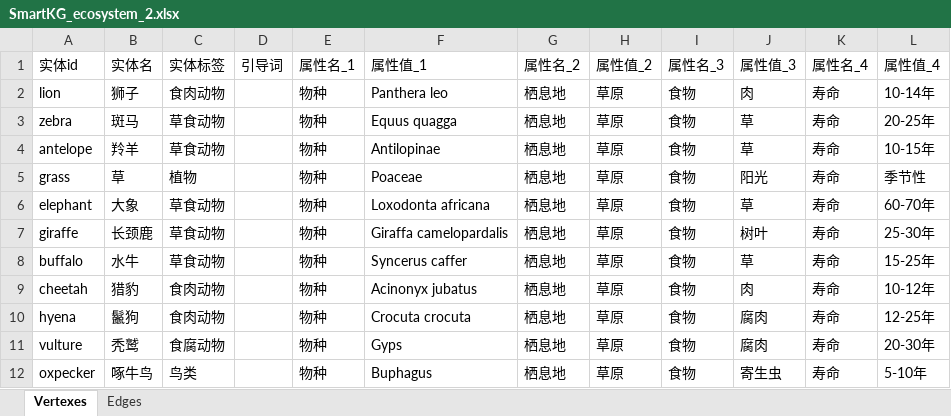
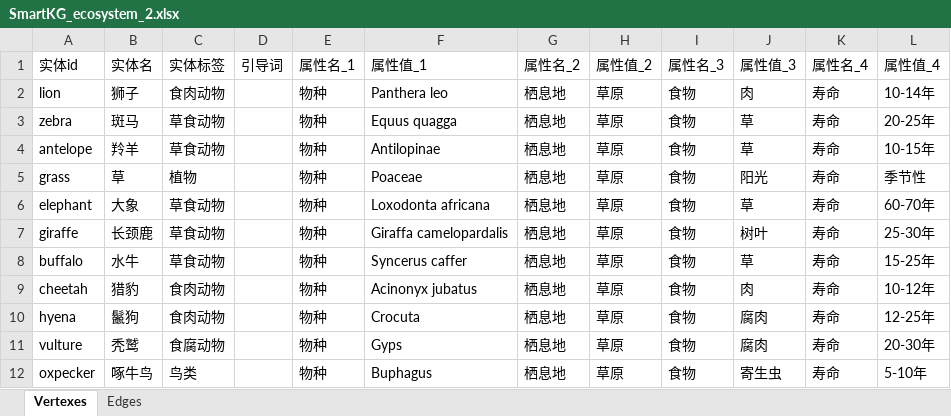
Before and after one commit to WeihanLi/SmartKG, an Excel workbook: Resources/Data/Excel/input/EcoSystems/SmartKG_ecosystem_2.xlsx, sheet Vertexes, drawn as a sheet; only a part is shown; values as stored, in another font and other column widths than the file's, no borders; the diff names each change by its address in the sheet, - before the commit and + after, or states it on an @@ line.

```diff
--- a/Resources/Data/Excel/input/EcoSystems/SmartKG_ecosystem_2.xlsx (sheet Vertexes)
+++ b/Resources/Data/Excel/input/EcoSystems/SmartKG_ecosystem_2.xlsx (sheet Vertexes)
-F10 (属性值_1): Crocuta crocuta
+F10 (属性值_1): Crocuta
```
Also changed, not shown: Resources/Data/Excel/input/EcoSystems/SmartKG_ecosystem_1.xlsx, 1 other file.
